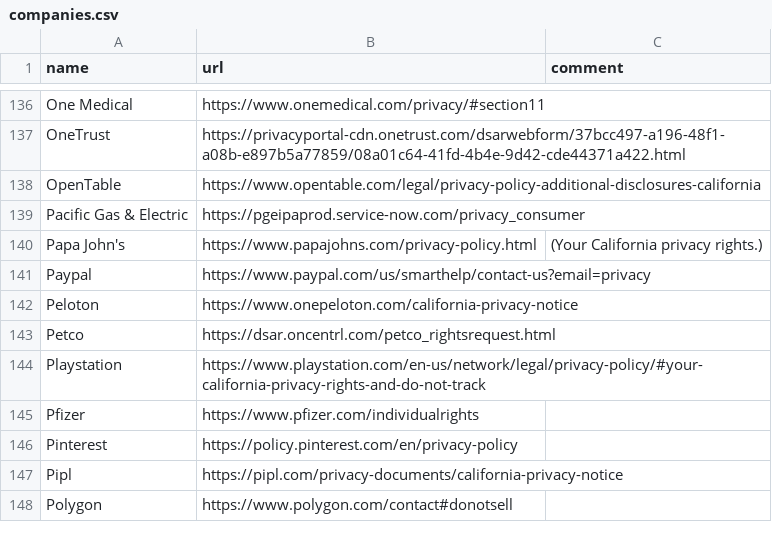
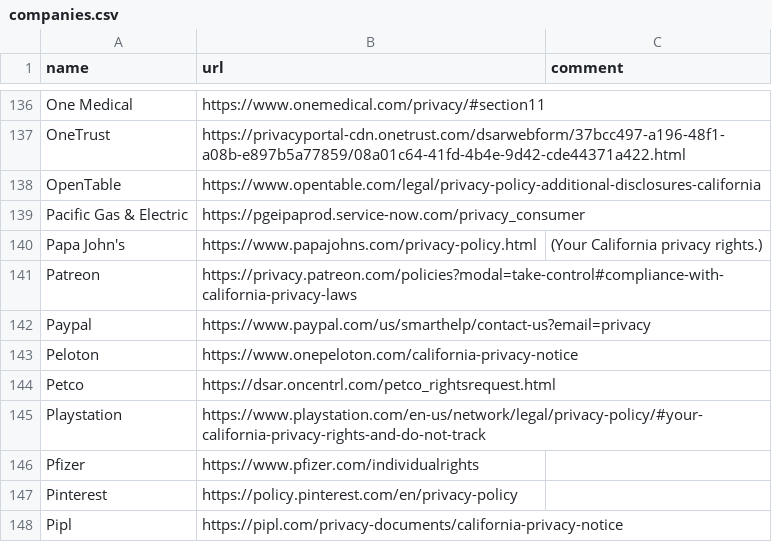
Before and after one commit to caprivacy/caprivacy, a CSV file: _data/companies.csv, drawn as a sheet; only a part is shown, gaps mark what is left out; the shorter side is filled out with more unchanged rows; the diff names each change by its address in the sheet, - before the commit and + after, or states it on an @@ line.

Commit message:
Add Patreon to company list
The URL provided is the tool that allows users to download or delete their data. Beneath the modal dialog is the CCPA section of the Privacy Policy.

```diff
--- a/_data/companies.csv
+++ b/_data/companies.csv
+row 141: Patreon | https://privacy.patreon.com/policies?modal=take-control#compliance-with-california-privacy-laws
```
